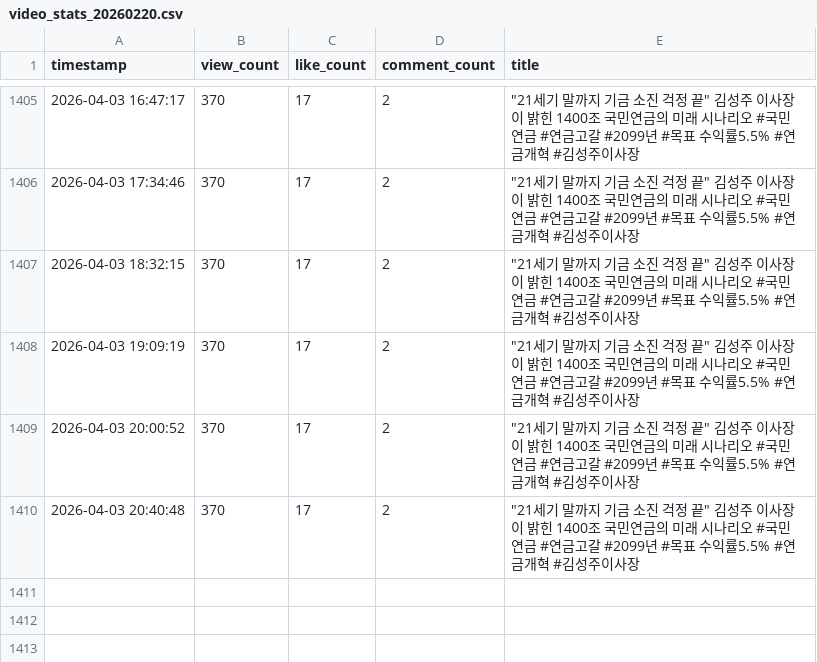
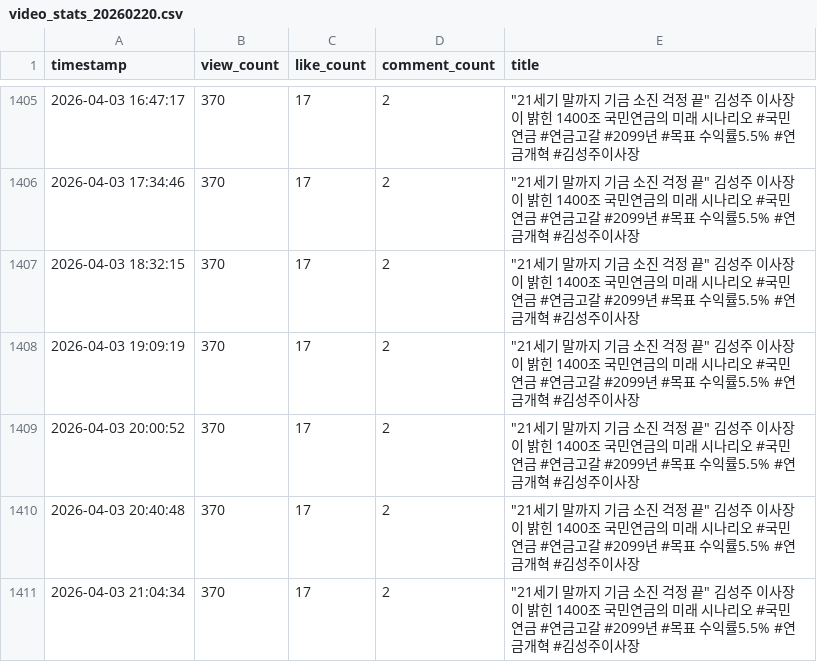
Before and after one commit to roy8in/youtube-comment-monitoring, a CSV file: video_stats_20260220.csv, drawn as a sheet; only a part is shown, gaps mark what is left out; the diff names each change by its address in the sheet, - before the commit and + after, or states it on an @@ line.

```diff
--- a/video_stats_20260220.csv
+++ b/video_stats_20260220.csv
+row 1411: 2026-04-03 21:04:34 | 370 | 17 | 2 | "21세기 말까지 기금 소진 걱정 끝" 김성주 이사장이 밝힌 1400조 국민연금의 미래 시나리오 #국민연금 #연금고갈 #2099년 #목표 수익률5.5% #연금개혁 #김성주이사장
```
